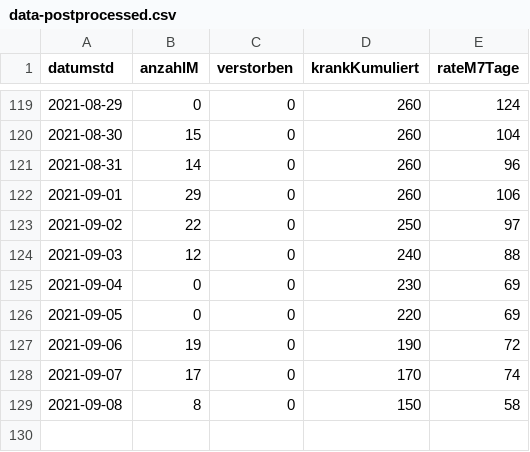
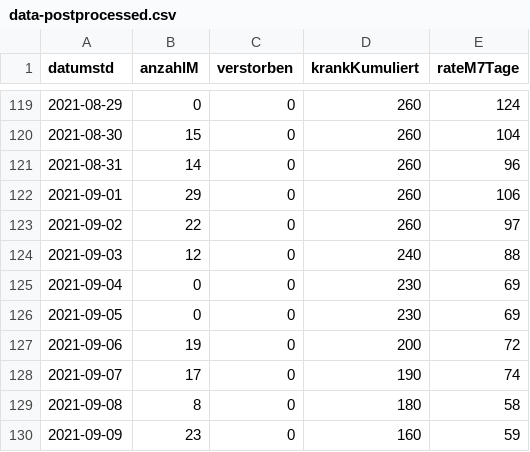
Before and after one commit to solygen/flat-covid19-olpe, a CSV file: data-postprocessed.csv, drawn as a sheet; only a part is shown, gaps mark what is left out.

Commit message:
Flat: latest data (2021-09-10T05:06:26.778Z) {   "date": "2021-09-10T05:06:26.778Z",   "files": [     {       "name": "data-history.csv",       "deltaBytes": 1096,       "source": "https://www.lzg.nrw.de/covid19/daten/covid19_5966.csv"     },     {       "name": "data-postprocessed.csv",       "deltaBytes": 24,       "source": "https://www.lzg.nrw.de/covid19/daten/covid19_5966.csv"     },     {       "name": "data.csv",       "deltaBytes": -7,       "source": "https://www.lzg.nrw.de/covid19/daten/covid19_5966.csv"     }   ] }

```diff
--- a/data-postprocessed.csv
+++ b/data-postprocessed.csv
@@ -122,8 +122,9 @@ datumstd,anzahlM,verstorben,krankKumuliert,rateM7Tage
 2021-09-01,29,0,260,106
-2021-09-02,22,0,250,97
+2021-09-02,22,0,260,97
 2021-09-03,12,0,240,88
 2021-09-04,0,0,230,69
-2021-09-05,0,0,220,69
-2021-09-06,19,0,190,72
-2021-09-07,17,0,170,74
-2021-09-08,8,0,150,58
+2021-09-05,0,0,230,69
+2021-09-06,19,0,200,72
+2021-09-07,17,0,190,74
+2021-09-08,8,0,180,58
+2021-09-09,23,0,160,59
```
Also changed, not shown: data-history.csv, data.csv.
